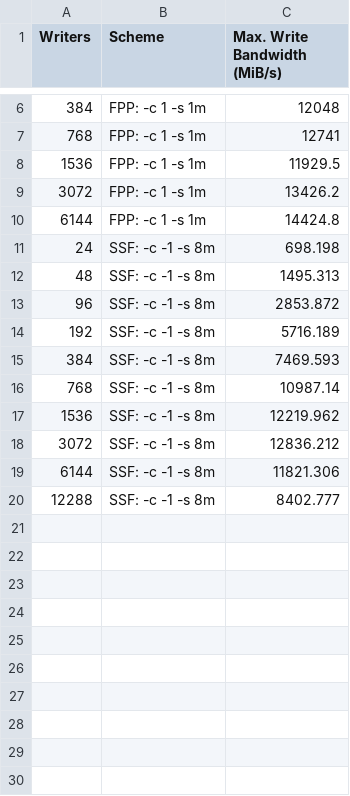
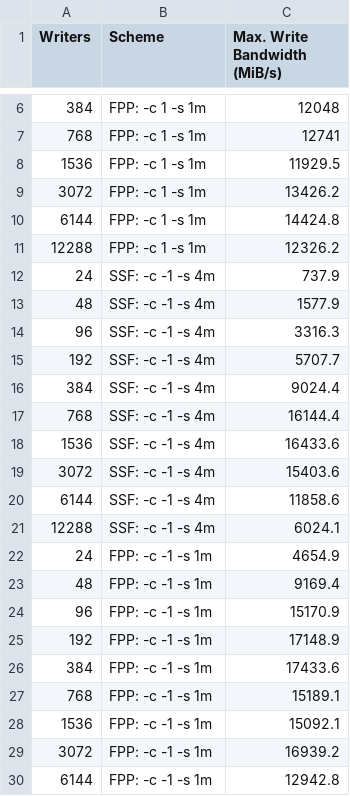
Before and after one commit to ARCHER-CSE/parallel-io, a CSV file: benchmark/analysis/max_write.csv, drawn as a sheet; only a part is shown, gaps mark what is left out.

```diff
--- a/benchmark/analysis/max_write.csv
+++ b/benchmark/analysis/max_write.csv
@@ -10,11 +10,21 @@
 6144,"FPP: -c 1 -s 1m",14424.8
-24,"SSF: -c -1 -s 8m",698.198
-48,"SSF: -c -1 -s 8m",1495.313
-96,"SSF: -c -1 -s 8m",2853.872
-192,"SSF: -c -1 -s 8m",5716.189
-384,"SSF: -c -1 -s 8m",7469.593
-768,"SSF: -c -1 -s 8m",10987.14
-1536,"SSF: -c -1 -s 8m",12219.962
-3072,"SSF: -c -1 -s 8m",12836.212
-6144,"SSF: -c -1 -s 8m",11821.306
-12288,"SSF: -c -1 -s 8m",8402.777
+12288,"FPP: -c 1 -s 1m",12326.2
+24,"SSF: -c -1 -s 4m",737.9
+48,"SSF: -c -1 -s 4m",1577.9
+96,"SSF: -c -1 -s 4m",3316.3
+192,"SSF: -c -1 -s 4m",5707.7
+384,"SSF: -c -1 -s 4m",9024.4
+768,"SSF: -c -1 -s 4m",16144.4
+1536,"SSF: -c -1 -s 4m",16433.6
+3072,"SSF: -c -1 -s 4m",15403.6
+6144,"SSF: -c -1 -s 4m",11858.6
+12288,"SSF: -c -1 -s 4m",6024.1
+24,"FPP: -c -1 -s 1m",4654.9
+48,"FPP: -c -1 -s 1m",9169.4
+96,"FPP: -c -1 -s 1m",15170.9
+192,"FPP: -c -1 -s 1m",17148.9
+384,"FPP: -c -1 -s 1m",17433.6
+768,"FPP: -c -1 -s 1m",15189.1
+1536,"FPP: -c -1 -s 1m",15092.1
+3072,"FPP: -c -1 -s 1m",16939.2
+6144,"FPP: -c -1 -s 1m",12942.8
```
Also changed, not shown: 2 other files.
